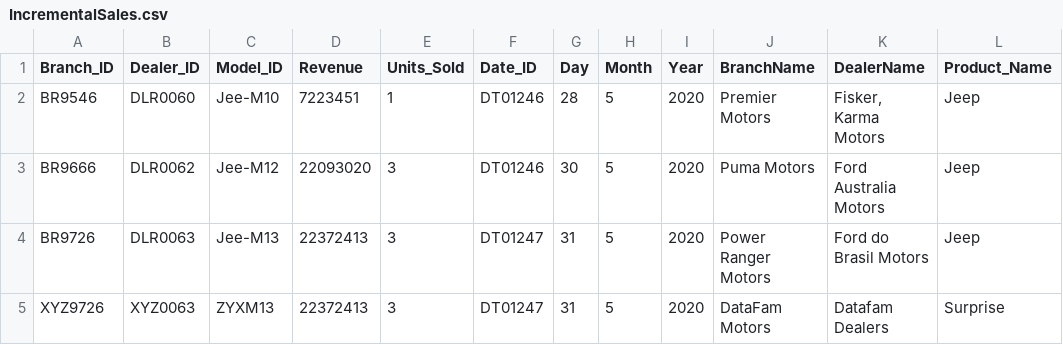
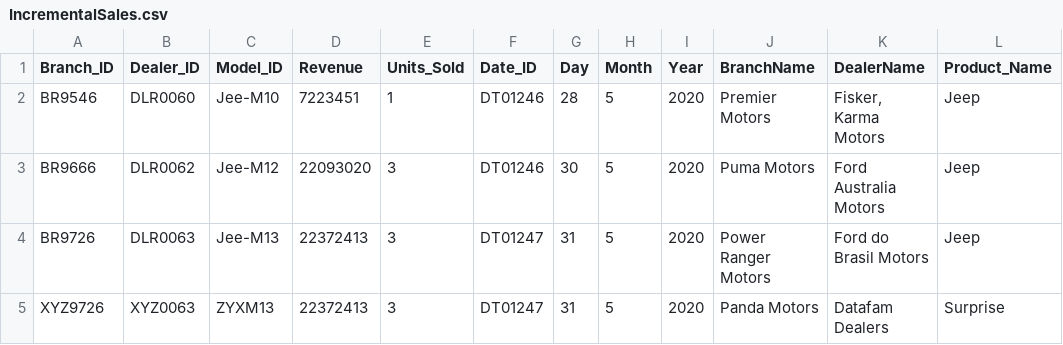
Before and after one commit to SapnaSChavan/Azure_CarSales_Project, a CSV file: RawData/IncrementalSales.csv, drawn as a sheet.

Commit message:
Update IncrementalSales.csv

```diff
--- a/RawData/IncrementalSales.csv
+++ b/RawData/IncrementalSales.csv
@@ -4,2 +4,2 @@ BR9666,DLR0062,Jee-M12,22093020,3,DT01246,30,5,2020,Puma Motors,Ford Australia M
 BR9726,DLR0063,Jee-M13,22372413,3,DT01247,31,5,2020,Power Ranger Motors,Ford do Brasil Motors,Jeep
-XYZ9726,XYZ0063,ZYXM13,22372413,3,DT01247,31,5,2020,DataFam Motors,Datafam Dealers,Surprise
+XYZ9726,XYZ0063,ZYXM13,22372413,3,DT01247,31,5,2020,Panda Motors,Datafam Dealers,Surprise
```
